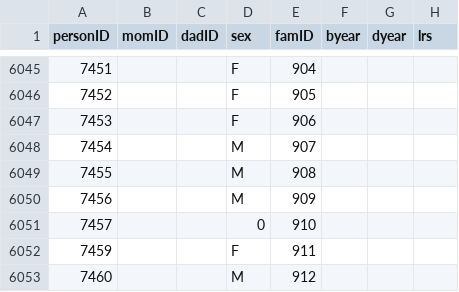
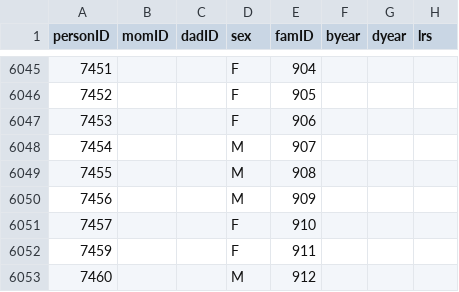
Before and after one commit to R-Computing-Lab/ggpedigree, a CSV file: data-raw/redsquirrels_full.csv, drawn as a sheet; only a part is shown, gaps mark what is left out; the diff names each change by its address in the sheet, - before the commit and + after, or states it on an @@ line.

Commit message:
repair data

```diff
--- a/data-raw/redsquirrels_full.csv
+++ b/data-raw/redsquirrels_full.csv
-D6051 (sex): 0
+D6051 (sex): F
```
Also changed, not shown: 5 other files.
